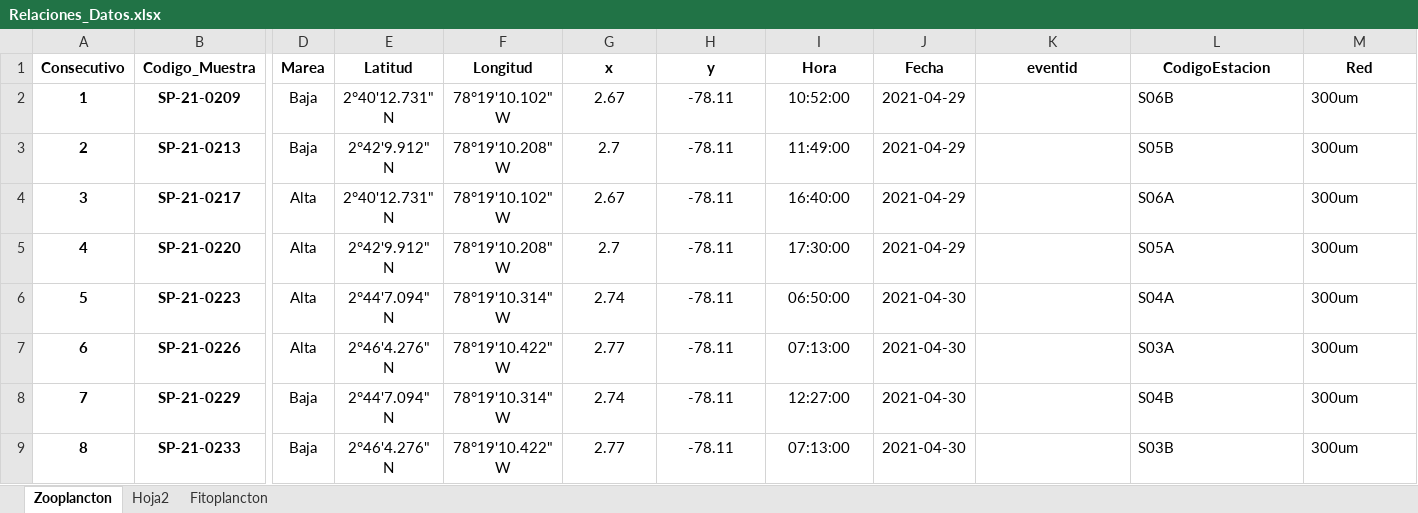
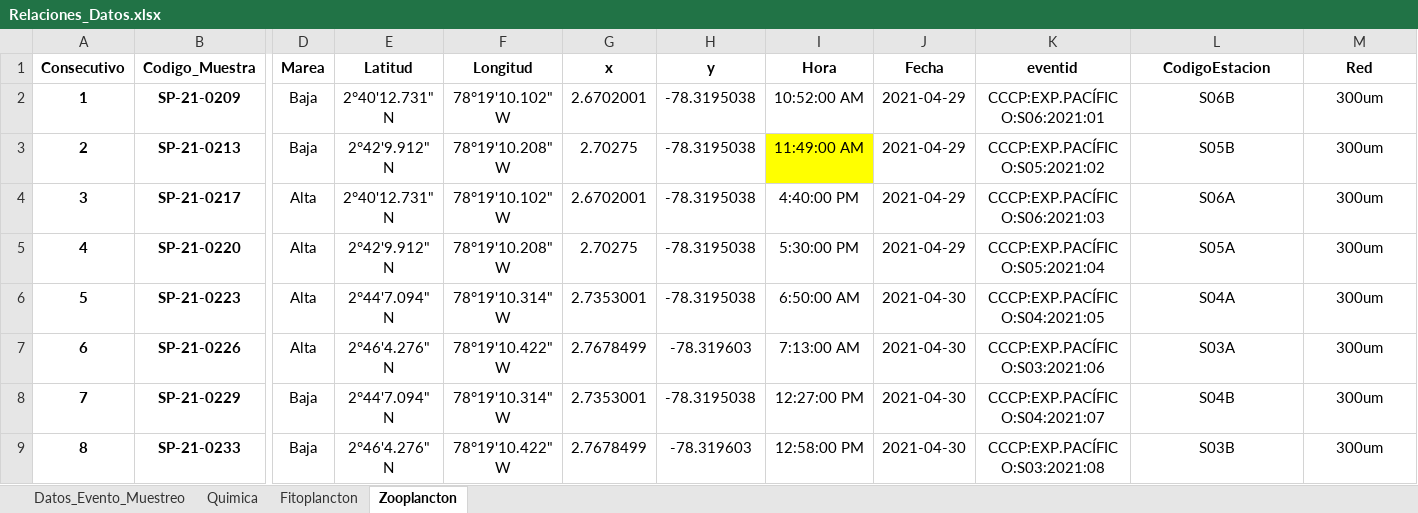
Before and after one commit to ChrisBermudezR/Ictioplancton_ExPacifico2021, an Excel workbook: 01_Analisis_Exploratorio/02_Datos/Biologicos/Relaciones_Datos.xlsx, sheet Zooplancton, drawn as a sheet; only a part is shown, gaps mark what is left out; values as stored, in another font and other column widths than the file's, no borders; the diff covers the shown part only; the diff names each change by its address in the sheet, - before the commit and + after, or states it on an @@ line.

Commit message:
Limpieza de datos originales. Quimica y biología

```diff
--- a/01_Analisis_Exploratorio/02_Datos/Biologicos/Relaciones_Datos.xlsx (sheet Zooplancton)
+++ b/01_Analisis_Exploratorio/02_Datos/Biologicos/Relaciones_Datos.xlsx (sheet Zooplancton)
-sheet tab: Hoja2
+sheet tab: Datos_Evento_Muestreo
+sheet tab: Quimica
@@ sheet tab order changed: Datos_Evento_Muestreo | Quimica | Fitoplancton | Zooplancton @@
-G2 (x): 2.67
+G2 (x): 2.6702001
-H2:H6 (y): -78.11
+H2:H6 (y): -78.3195038
-I2 (Hora): 10:52:00
+I2 (Hora): 10:52:00 AM
-K2 (eventid): (empty)
+K2 (eventid): CCCP:EXP.PACÍFICO:S06:2021:01
-L2:M9 alignment: left
+L2:M9 alignment: center
-G3 (x): 2.7
+G3 (x): 2.70275
-I3 (Hora): 11:49:00
+I3 (Hora): 11:49:00 AM
-I3 fill: none
+I3 fill: #FFFF00
-K3 (eventid): (empty)
+K3 (eventid): CCCP:EXP.PACÍFICO:S05:2021:02
-G4 (x): 2.67
+G4 (x): 2.6702001
-I4 (Hora): 16:40:00
+I4 (Hora): 4:40:00 PM
-K4 (eventid): (empty)
+K4 (eventid): CCCP:EXP.PACÍFICO:S06:2021:03
-G5 (x): 2.7
+G5 (x): 2.70275
-I5 (Hora): 17:30:00
+I5 (Hora): 5:30:00 PM
-K5 (eventid): (empty)
+K5 (eventid): CCCP:EXP.PACÍFICO:S05:2021:04
-G6 (x): 2.74
+G6 (x): 2.7353001
-I6 (Hora): 06:50:00
+I6 (Hora): 6:50:00 AM
-K6 (eventid): (empty)
+K6 (eventid): CCCP:EXP.PACÍFICO:S04:2021:05
-G7 (x): 2.77
+G7 (x): 2.7678499
-H7 (y): -78.11
+H7 (y): -78.319603
-I7 (Hora): 07:13:00
+I7 (Hora): 7:13:00 AM
-K7 (eventid): (empty)
+K7 (eventid): CCCP:EXP.PACÍFICO:S03:2021:06
-G8 (x): 2.74
+G8 (x): 2.7353001
-H8 (y): -78.11
+H8 (y): -78.3195038
-I8 (Hora): 12:27:00
+I8 (Hora): 12:27:00 PM
-K8 (eventid): (empty)
+K8 (eventid): CCCP:EXP.PACÍFICO:S04:2021:07
-G9 (x): 2.77
+G9 (x): 2.7678499
-H9 (y): -78.11
+H9 (y): -78.319603
-I9 (Hora): 07:13:00
+I9 (Hora): 12:58:00 PM
-K9 (eventid): (empty)
+K9 (eventid): CCCP:EXP.PACÍFICO:S03:2021:08
```
Also changed, not shown: 258 edited cells and cell formats elsewhere in this sheet, sheet Fitoplancton, formulas that keep their value, 21 other files.
